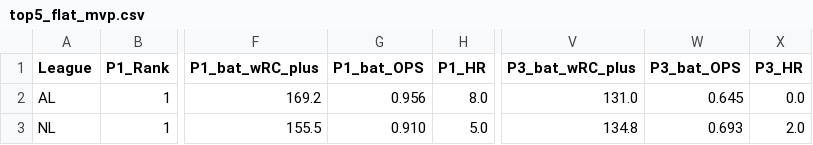
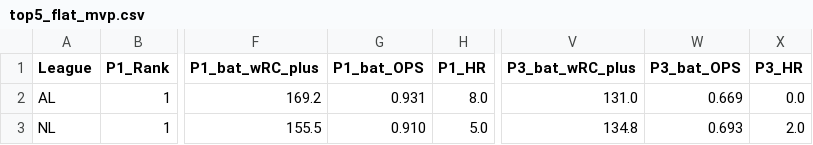
Before and after one commit to jeffwarr4/mlb-awards-predictor, a CSV file: predictions/2026/top5_flat_mvp.csv, drawn as a sheet; only a part is shown, gaps mark what is left out; the diff names each change by its address in the sheet, - before the commit and + after, or states it on an @@ line.

```diff
--- a/predictions/2026/top5_flat_mvp.csv
+++ b/predictions/2026/top5_flat_mvp.csv
-G2 (P1_bat_OPS): 0.956
+G2 (P1_bat_OPS): 0.931
-W2 (P3_bat_OPS): 0.645
+W2 (P3_bat_OPS): 0.669
```
Also changed, not shown: predictions/2026/.prev_top10_cy.csv, predictions/2026/.prev_top10_mvp.csv, 9 other files.
